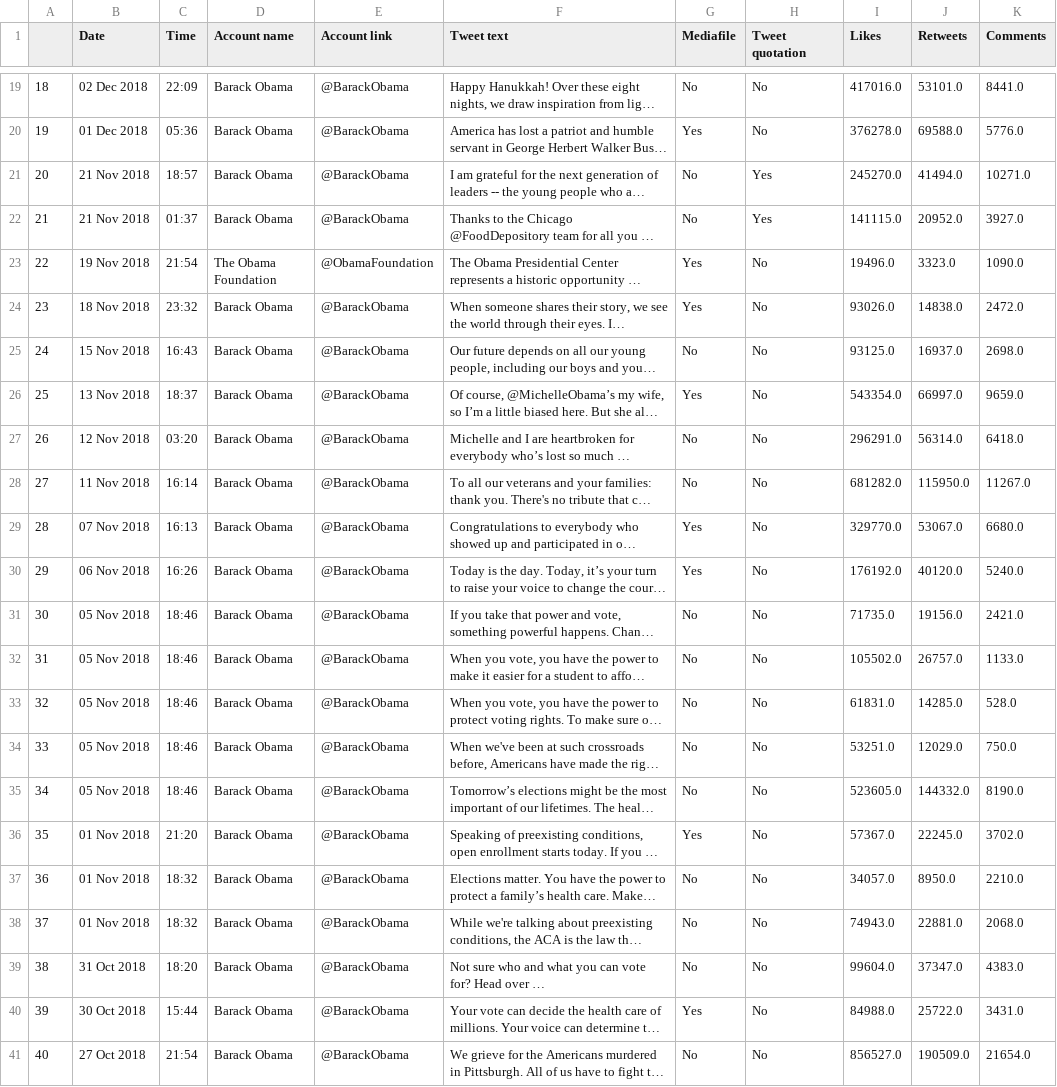
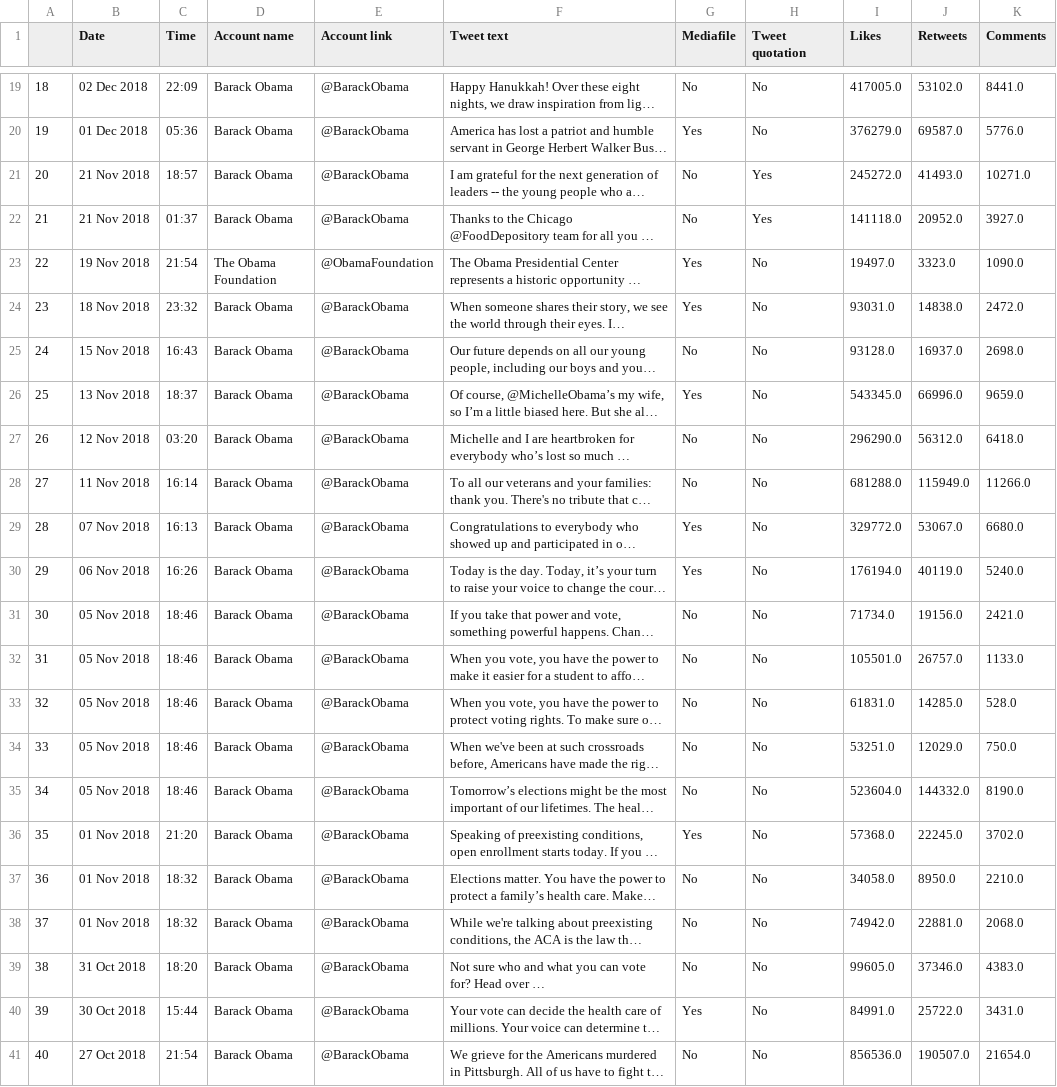
Before and after one commit to itiievskyi/Twitter-Crawler, a CSV file: tweets.csv, drawn as a sheet; only a part is shown, gaps mark what is left out; long unchanged cells end in …; the diff covers the shown part only; the diff names each change by its address in the sheet, - before the commit and + after, or states it on an @@ line.

```diff
--- a/tweets.csv
+++ b/tweets.csv
-I19 (Likes): 417016.0
+I19 (Likes): 417005.0
-J19 (Retweets): 53101.0
+J19 (Retweets): 53102.0
-I20 (Likes): 376278.0
+I20 (Likes): 376279.0
-J20 (Retweets): 69588.0
+J20 (Retweets): 69587.0
-I21 (Likes): 245270.0
+I21 (Likes): 245272.0
-J21 (Retweets): 41494.0
+J21 (Retweets): 41493.0
-I22 (Likes): 141115.0
+I22 (Likes): 141118.0
-I23 (Likes): 19496.0
+I23 (Likes): 19497.0
-I24 (Likes): 93026.0
+I24 (Likes): 93031.0
-I25 (Likes): 93125.0
+I25 (Likes): 93128.0
-I26 (Likes): 543354.0
+I26 (Likes): 543345.0
-J26 (Retweets): 66997.0
+J26 (Retweets): 66996.0
-I27 (Likes): 296291.0
+I27 (Likes): 296290.0
-J27 (Retweets): 56314.0
+J27 (Retweets): 56312.0
-I28 (Likes): 681282.0
+I28 (Likes): 681288.0
-J28 (Retweets): 115950.0
+J28 (Retweets): 115949.0
-K28 (Comments): 11267.0
+K28 (Comments): 11266.0
-I29 (Likes): 329770.0
+I29 (Likes): 329772.0
-I30 (Likes): 176192.0
+I30 (Likes): 176194.0
-J30 (Retweets): 40120.0
+J30 (Retweets): 40119.0
-I31 (Likes): 71735.0
+I31 (Likes): 71734.0
-I32 (Likes): 105502.0
+I32 (Likes): 105501.0
-I35 (Likes): 523605.0
+I35 (Likes): 523604.0
-I36 (Likes): 57367.0
+I36 (Likes): 57368.0
-I37 (Likes): 34057.0
+I37 (Likes): 34058.0
-I38 (Likes): 74943.0
+I38 (Likes): 74942.0
-I39 (Likes): 99604.0
+I39 (Likes): 99605.0
-J39 (Retweets): 37347.0
+J39 (Retweets): 37346.0
-I40 (Likes): 84988.0
+I40 (Likes): 84991.0
-I41 (Likes): 856527.0
+I41 (Likes): 856536.0
-J41 (Retweets): 190509.0
+J41 (Retweets): 190507.0
```
Also changed, not shown: 108 edited cells elsewhere in this file, 2 other files.
